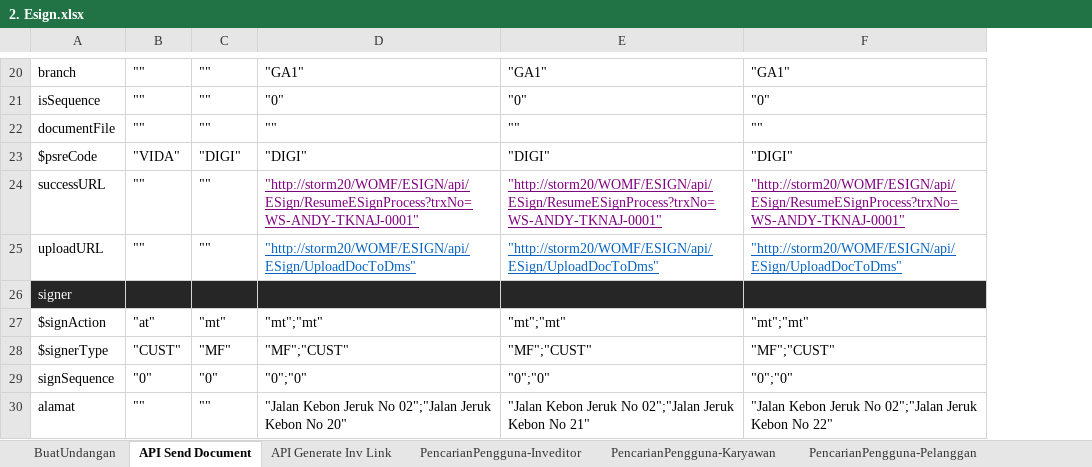
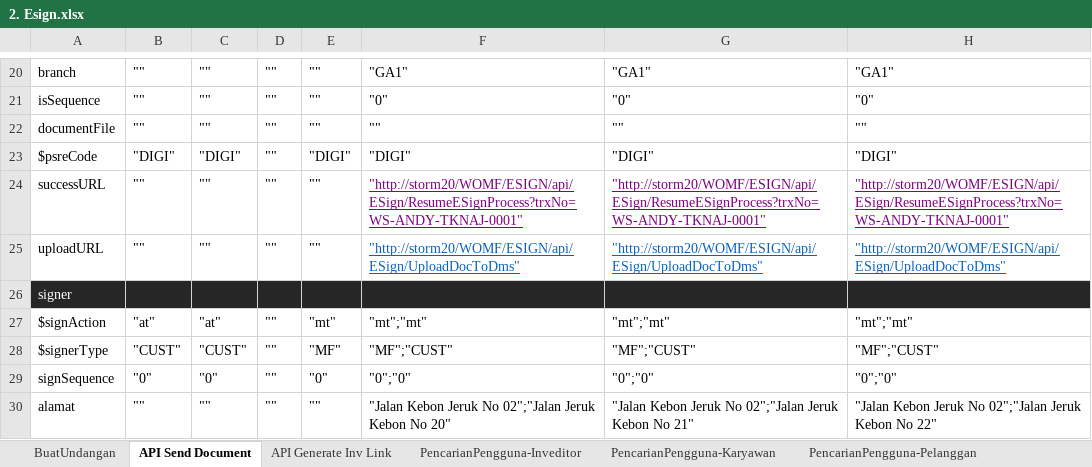
Before and after one commit to qcadins/ATeSign, an Excel workbook: Excel/2. Esign.xlsx, sheet API Send Document, drawn as a sheet; only a part is shown, gaps mark what is left out; values as stored, in another font and other column widths than the file's, no borders; the diff covers the shown part only; the diff names each change by its address in the sheet, - before the commit and + after, or states it on an @@ line.

```diff
--- a/Excel/2. Esign.xlsx (sheet API Send Document)
+++ b/Excel/2. Esign.xlsx (sheet API Send Document)
+column D, rows 20-30: "" | "" | "" | "" | "" | "" |  | "" | "" | "" | ""
+column E, rows 20-30: "" | "" | "" | "DIGI" | "" | "" |  | "mt" | "MF" | "0" | ""
-B23: "VIDA"
+B23: "DIGI"
-C27: "mt"
+C27: "at"
-C28: "MF"
+C28: "CUST"
```
Also changed, not shown: 17 edited cells elsewhere in this sheet, sheet API Generate Inv Link, formulas that keep their value.
